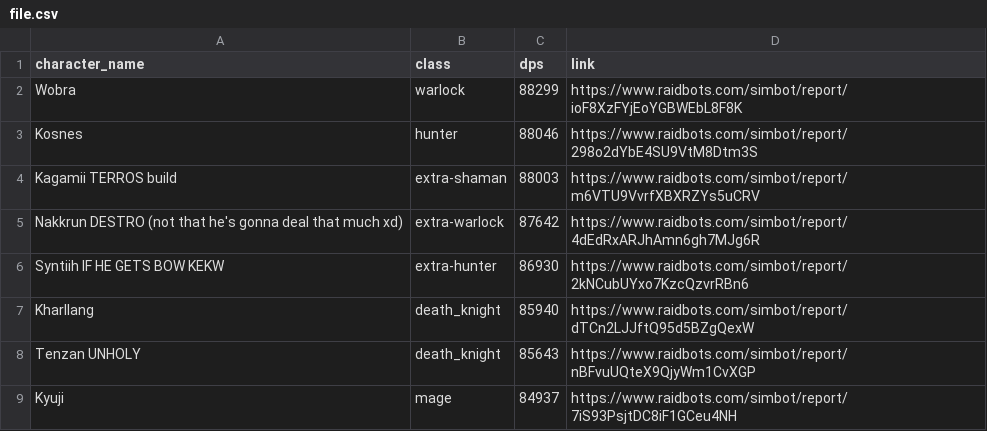
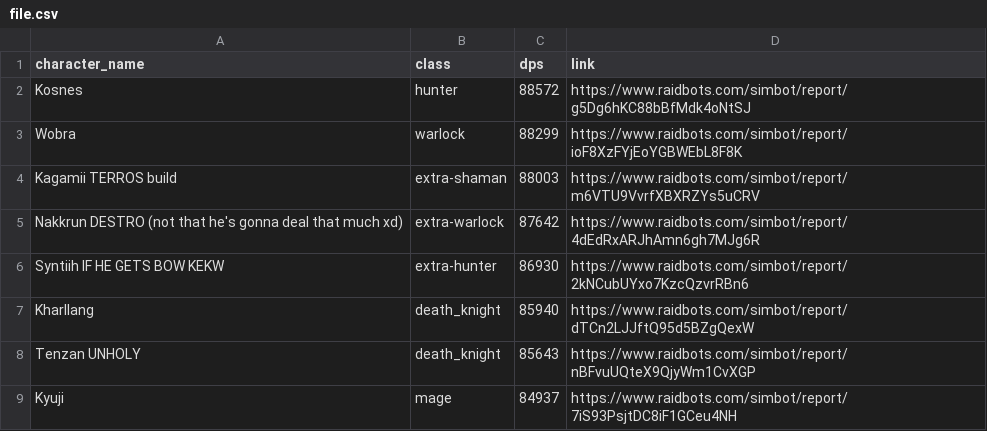
Before and after one commit to KyujiQG/BaboonsSimsRanks, a CSV file: file.csv, drawn as a sheet; only a part is shown.

```diff
--- a/file.csv
+++ b/file.csv
@@ -1,4 +1,4 @@
 character_name,class,dps,link
+Kosnes,hunter,88572,https://www.raidbots.com/simbot/report/g5Dg6hKC88bBfMdk4oNtSJ
 Wobra,warlock,88299,https://www.raidbots.com/simbot/report/ioF8XzFYjEoYGBWEbL8F8K
-Kosnes,hunter,88046,https://www.raidbots.com/simbot/report/298o2dYbE4SU9VtM8Dtm3S
 Kagamii TERROS build,extra-shaman,88003,https://www.raidbots.com/simbot/report/m6VTU9VvrfXBXRZYs5uCRV
```
Also changed, not shown: 1 other file.
